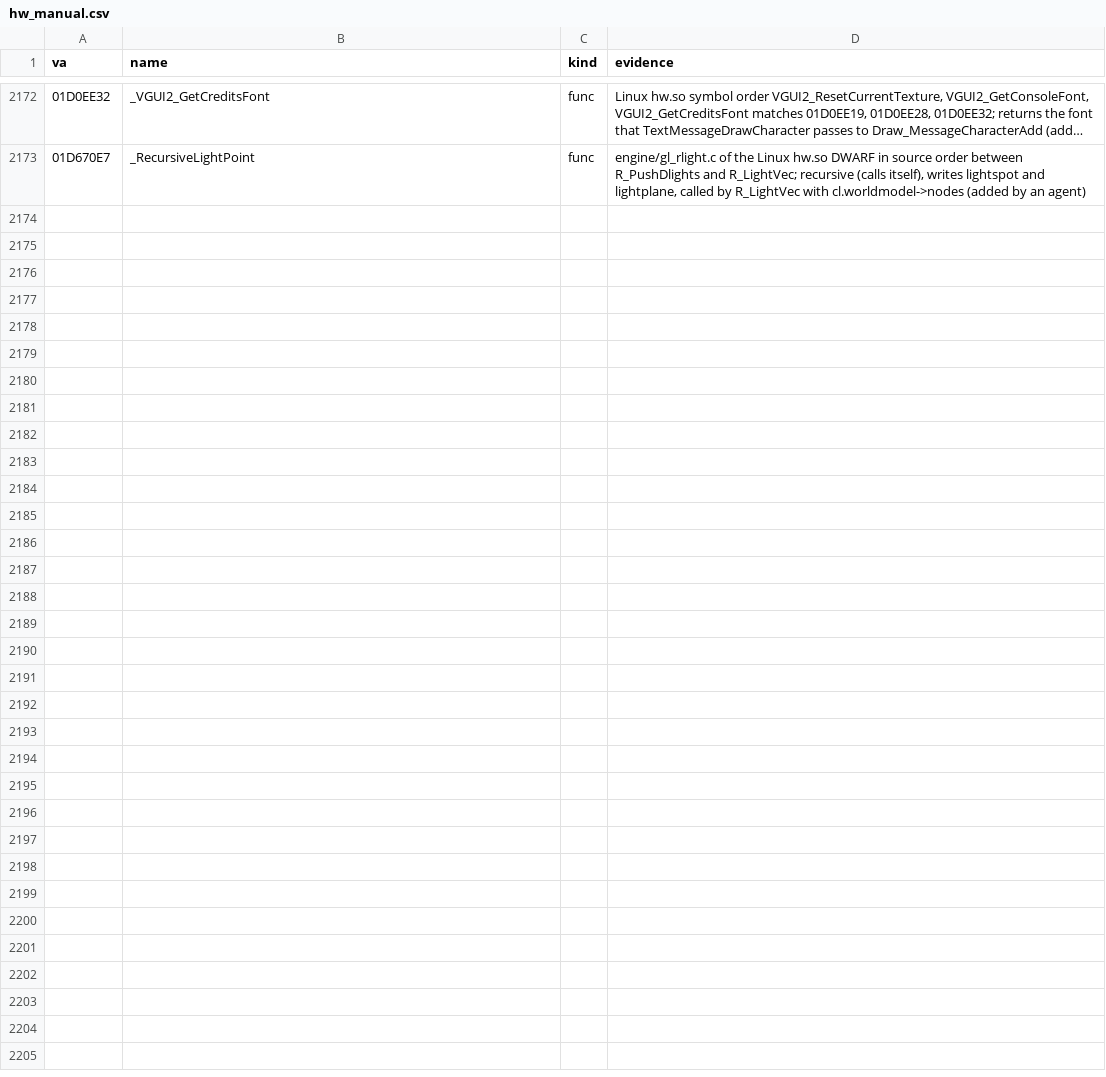
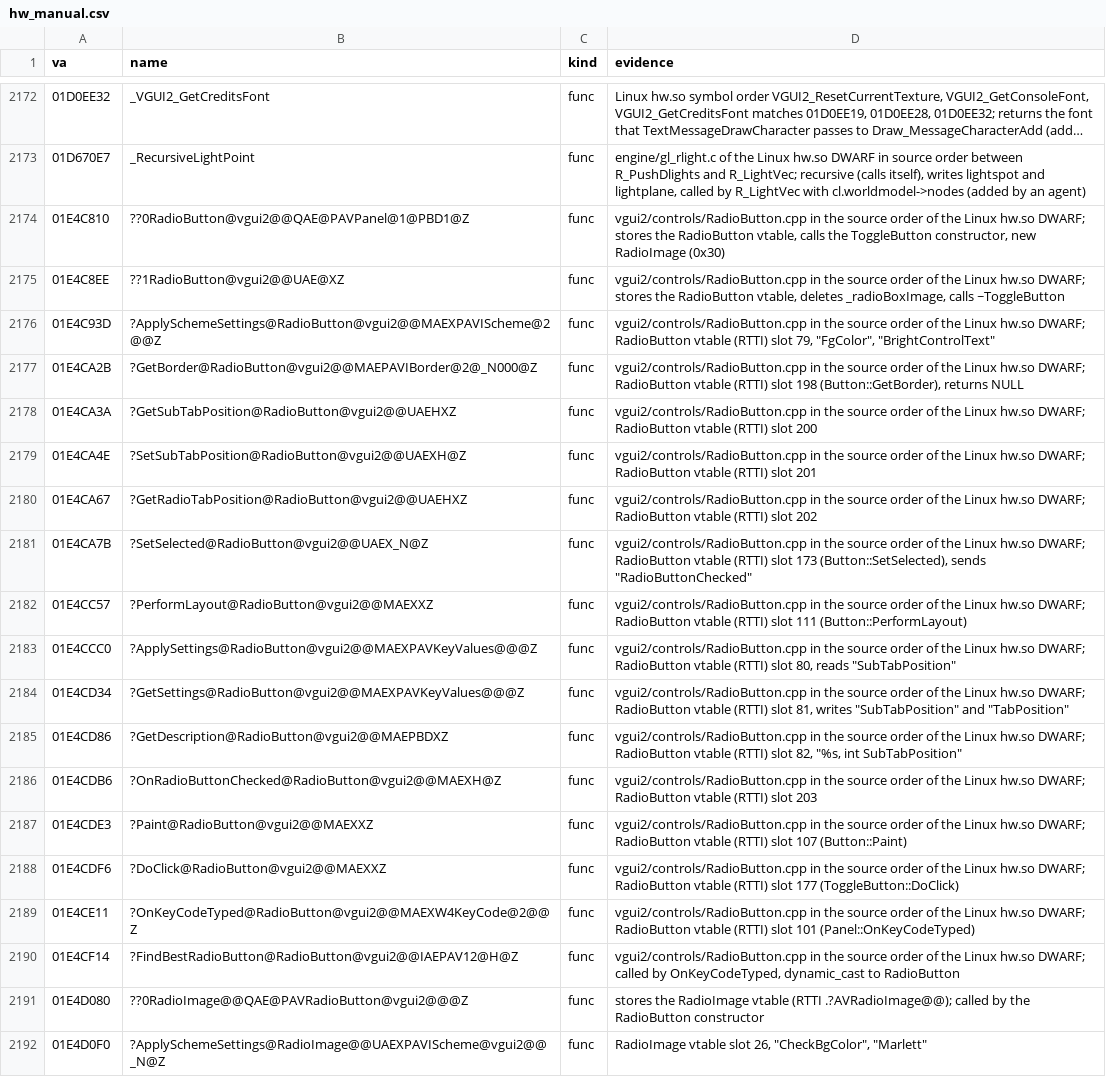
Before and after one commit to caixax/DeCoF, a CSV file: tools/symbols/hw_manual.csv, drawn as a sheet; only a part is shown, gaps mark what is left out; long unchanged cells end in …; the diff covers the shown part only; the diff names each change by its address in the sheet, - before the commit and + after, or states it on an @@ line.

Commit message:
hw: vgui2 controls RadioButton.cpp 32 of 32, also GameUI.dll 31 of 31, ToggleButton.h (MATCHED, 100%)

```diff
--- a/tools/symbols/hw_manual.csv
+++ b/tools/symbols/hw_manual.csv
+row 2174: 01E4C810 | ??0RadioButton@vgui2@@QAE@PAVPanel@1@PBD1@Z | func | vgui2/controls/RadioButton.cpp in the source order of the Linux hw.so DWARF; stores the RadioButton vtable, calls the ToggleButton constructor, new RadioImage (0x30)
+row 2175: 01E4C8EE | ??1RadioButton@vgui2@@UAE@XZ | func | vgui2/controls/RadioButton.cpp in the source order of the Linux hw.so DWARF; stores the RadioButton vtable, deletes _radioBoxImage, calls ~ToggleButton
+row 2176: 01E4C93D | ?ApplySchemeSettings@RadioButton@vgui2@@MAEXPAVIScheme@2@@Z | func | vgui2/controls/RadioButton.cpp in the source order of the Linux hw.so DWARF; RadioButton vtable (RTTI) slot 79, "FgColor", "BrightControlText"
+row 2177: 01E4CA2B | ?GetBorder@RadioButton@vgui2@@MAEPAVIBorder@2@_N000@Z | func | vgui2/controls/RadioButton.cpp in the source order of the Linux hw.so DWARF; RadioButton vtable (RTTI) slot 198 (Button::GetBorder), returns NULL
+row 2178: 01E4CA3A | ?GetSubTabPosition@RadioButton@vgui2@@UAEHXZ | func | vgui2/controls/RadioButton.cpp in the source order of the Linux hw.so DWARF; RadioButton vtable (RTTI) slot 200
+row 2179: 01E4CA4E | ?SetSubTabPosition@RadioButton@vgui2@@UAEXH@Z | func | vgui2/controls/RadioButton.cpp in the source order of the Linux hw.so DWARF; RadioButton vtable (RTTI) slot 201
+row 2180: 01E4CA67 | ?GetRadioTabPosition@RadioButton@vgui2@@UAEHXZ | func | vgui2/controls/RadioButton.cpp in the source order of the Linux hw.so DWARF; RadioButton vtable (RTTI) slot 202
+row 2181: 01E4CA7B | ?SetSelected@RadioButton@vgui2@@UAEX_N@Z | func | vgui2/controls/RadioButton.cpp in the source order of the Linux hw.so DWARF; RadioButton vtable (RTTI) slot 173 (Button::SetSelected), sends "RadioButtonChecked"
+row 2182: 01E4CC57 | ?PerformLayout@RadioButton@vgui2@@MAEXXZ | func | vgui2/controls/RadioButton.cpp in the source order of the Linux hw.so DWARF; RadioButton vtable (RTTI) slot 111 (Button::PerformLayout)
+row 2183: 01E4CCC0 | ?ApplySettings@RadioButton@vgui2@@MAEXPAVKeyValues@@@Z | func | vgui2/controls/RadioButton.cpp in the source order of the Linux hw.so DWARF; RadioButton vtable (RTTI) slot 80, reads "SubTabPosition"
+row 2184: 01E4CD34 | ?GetSettings@RadioButton@vgui2@@MAEXPAVKeyValues@@@Z | func | vgui2/controls/RadioButton.cpp in the source order of the Linux hw.so DWARF; RadioButton vtable (RTTI) slot 81, writes "SubTabPosition" and "TabPosition"
+row 2185: 01E4CD86 | ?GetDescription@RadioButton@vgui2@@MAEPBDXZ | func | vgui2/controls/RadioButton.cpp in the source order of the Linux hw.so DWARF; RadioButton vtable (RTTI) slot 82, "%s, int SubTabPosition"
+row 2186: 01E4CDB6 | ?OnRadioButtonChecked@RadioButton@vgui2@@MAEXH@Z | func | vgui2/controls/RadioButton.cpp in the source order of the Linux hw.so DWARF; RadioButton vtable (RTTI) slot 203
+row 2187: 01E4CDE3 | ?Paint@RadioButton@vgui2@@MAEXXZ | func | vgui2/controls/RadioButton.cpp in the source order of the Linux hw.so DWARF; RadioButton vtable (RTTI) slot 107 (Button::Paint)
+row 2188: 01E4CDF6 | ?DoClick@RadioButton@vgui2@@MAEXXZ | func | vgui2/controls/RadioButton.cpp in the source order of the Linux hw.so DWARF; RadioButton vtable (RTTI) slot 177 (ToggleButton::DoClick)
+row 2189: 01E4CE11 | ?OnKeyCodeTyped@RadioButton@vgui2@@MAEXW4KeyCode@2@@Z | func | vgui2/controls/RadioButton.cpp in the source order of the Linux hw.so DWARF; RadioButton vtable (RTTI) slot 101 (Panel::OnKeyCodeTyped)
+row 2190: 01E4CF14 | ?FindBestRadioButton@RadioButton@vgui2@@IAEPAV12@H@Z | func | vgui2/controls/RadioButton.cpp in the source order of the Linux hw.so DWARF; called by OnKeyCodeTyped, dynamic_cast to RadioButton
+row 2191: 01E4D080 | ??0RadioImage@@QAE@PAVRadioButton@vgui2@@@Z | func | stores the RadioImage vtable (RTTI .?AVRadioImage@@); called by the RadioButton constructor
+row 2192: 01E4D0F0 | ?ApplySchemeSettings@RadioImage@@UAEXPAVIScheme@vgui2@@_N@Z | func | RadioImage vtable slot 26, "CheckBgColor", "Marlett"
```
Also changed, not shown: 13 added rows elsewhere in this file, 11 other files.
